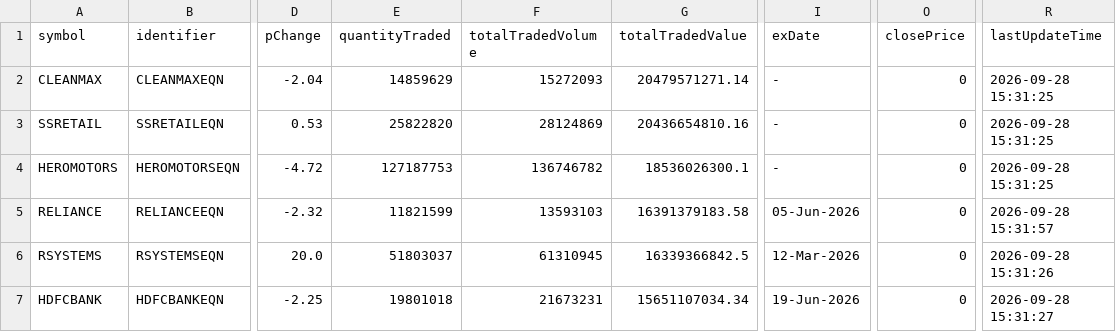
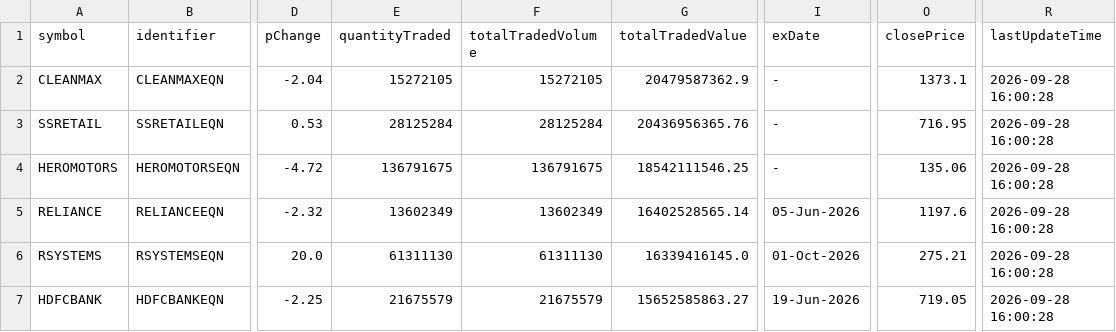
Before and after one commit to Aruj-Singh/nse-dashboard, a CSV file: data/most_active_value.csv, drawn as a sheet; only a part is shown, gaps mark what is left out; the diff covers the shown part only; the diff names each change by its address in the sheet, - before the commit and + after, or states it on an @@ line.

```diff
--- a/data/most_active_value.csv
+++ b/data/most_active_value.csv
-E2 (quantityTraded): 14859629
+E2 (quantityTraded): 15272105
-F2 (totalTradedVolume): 15272093
+F2 (totalTradedVolume): 15272105
-G2 (totalTradedValue): 20479571271.14
+G2 (totalTradedValue): 20479587362.9
-O2 (closePrice): 0
+O2 (closePrice): 1373.1
-R2:R4 (lastUpdateTime): 2026-09-28 15:31:25
+R2:R4 (lastUpdateTime): 2026-09-28 16:00:28
-E3 (quantityTraded): 25822820
+E3 (quantityTraded): 28125284
-F3 (totalTradedVolume): 28124869
+F3 (totalTradedVolume): 28125284
-G3 (totalTradedValue): 20436654810.16
+G3 (totalTradedValue): 20436956365.76
-O3 (closePrice): 0
+O3 (closePrice): 716.95
-E4 (quantityTraded): 127187753
+E4 (quantityTraded): 136791675
-F4 (totalTradedVolume): 136746782
+F4 (totalTradedVolume): 136791675
-G4 (totalTradedValue): 18536026300.1
+G4 (totalTradedValue): 18542111546.25
-O4 (closePrice): 0
+O4 (closePrice): 135.06
-E5 (quantityTraded): 11821599
+E5 (quantityTraded): 13602349
-F5 (totalTradedVolume): 13593103
+F5 (totalTradedVolume): 13602349
-G5 (totalTradedValue): 16391379183.58
+G5 (totalTradedValue): 16402528565.14
-O5 (closePrice): 0
+O5 (closePrice): 1197.6
-R5 (lastUpdateTime): 2026-09-28 15:31:57
+R5 (lastUpdateTime): 2026-09-28 16:00:28
-E6 (quantityTraded): 51803037
+E6 (quantityTraded): 61311130
-F6 (totalTradedVolume): 61310945
+F6 (totalTradedVolume): 61311130
-G6 (totalTradedValue): 16339366842.5
+G6 (totalTradedValue): 16339416145.0
-I6 (exDate): 12-Mar-2026
+I6 (exDate): 01-Oct-2026
-O6 (closePrice): 0
+O6 (closePrice): 275.21
-R6 (lastUpdateTime): 2026-09-28 15:31:26
+R6 (lastUpdateTime): 2026-09-28 16:00:28
-E7 (quantityTraded): 19801018
+E7 (quantityTraded): 21675579
-F7 (totalTradedVolume): 21673231
+F7 (totalTradedVolume): 21675579
-G7 (totalTradedValue): 15651107034.34
+G7 (totalTradedValue): 15652585863.27
-O7 (closePrice): 0
+O7 (closePrice): 719.05
-R7 (lastUpdateTime): 2026-09-28 15:31:27
+R7 (lastUpdateTime): 2026-09-28 16:00:28
```
Also changed, not shown: 70 edited cells elsewhere in this file, data/block_deals.csv, data/bulk_deals.csv, 12 other files.
